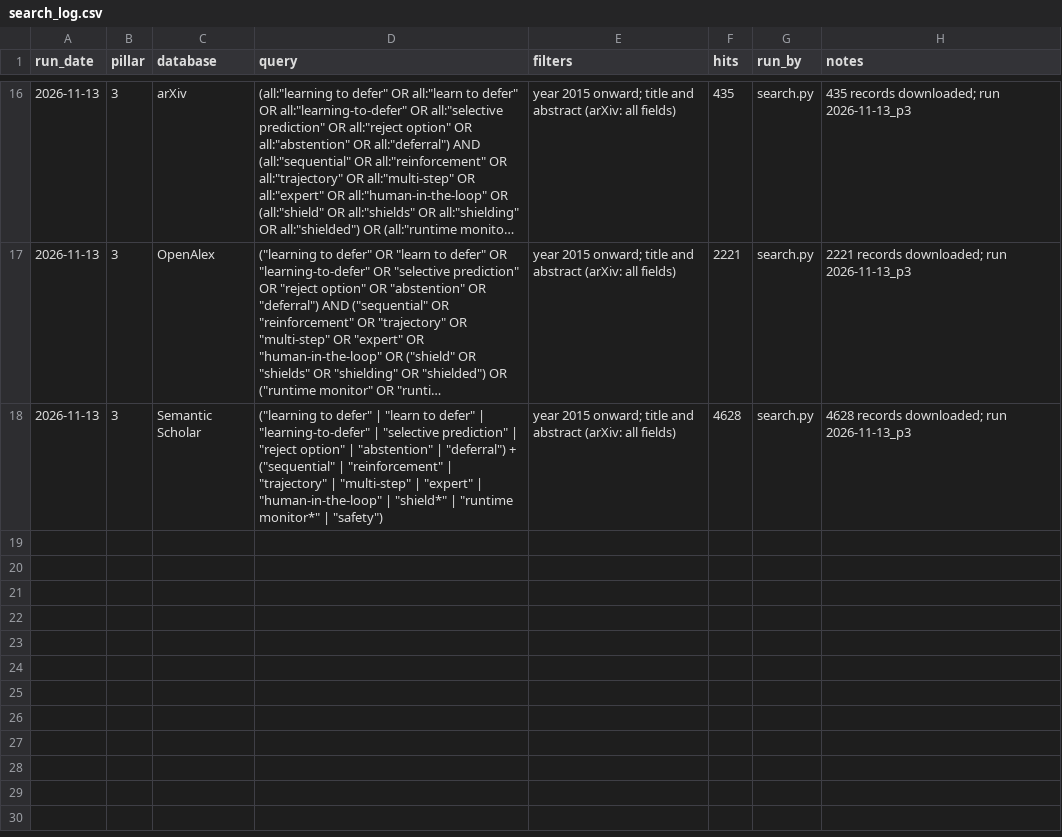
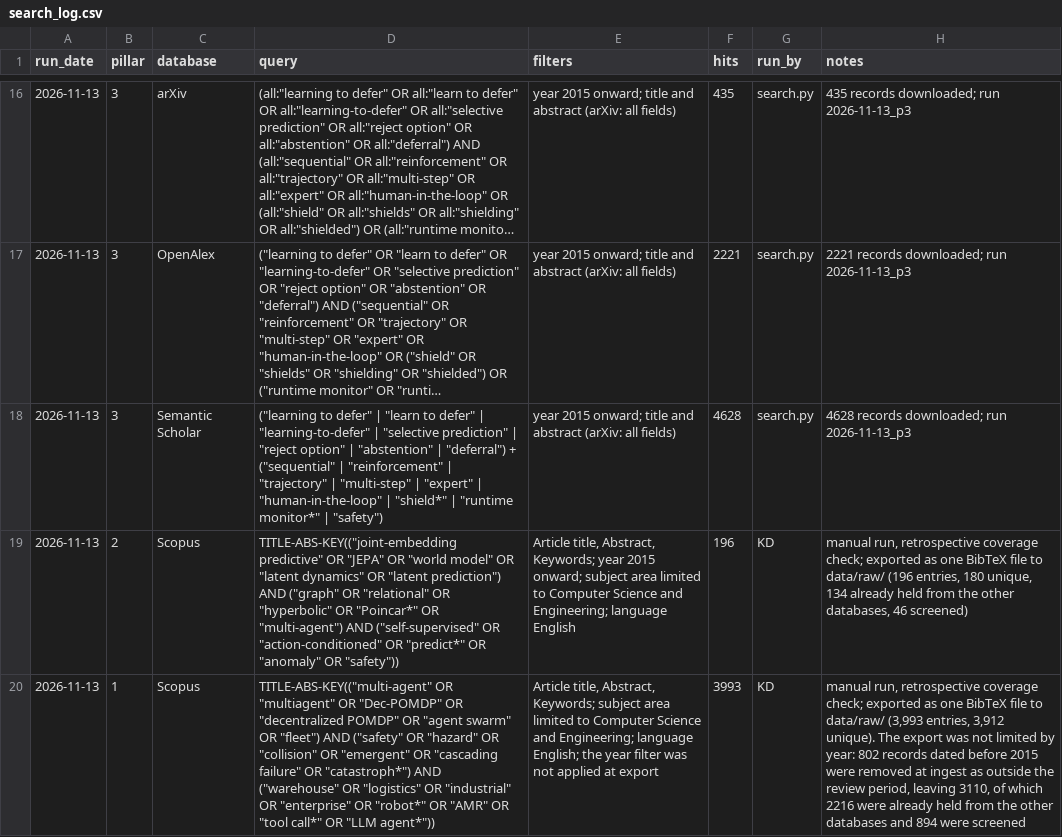
Before and after one commit to agent-precog/agent-precog, a CSV file: data/search_log.csv, drawn as a sheet; only a part is shown, gaps mark what is left out; long unchanged cells end in …; the diff names each change by its address in the sheet, - before the commit and + after, or states it on an @@ line.

Commit message:
Pillars 1 and 2: Scopus retrospective coverage check logged, ingested and screened

```diff
--- a/data/search_log.csv
+++ b/data/search_log.csv
+row 19: 2026-11-13 | 2 | Scopus | TITLE-ABS-KEY(("joint-embedding predictive" OR "JEPA" OR "world model" OR "latent dynamics" OR "latent prediction") AND ("graph" OR "relational" OR "hyperbolic" OR "Poincar*" OR "multi-agent") AND ("self-supervised" OR "action-conditioned" OR "predict*" OR "anomaly" OR "safety")) | Article title, Abstract, Keywords; year 2015 onward; subject area limited to Computer Science and Engineering; language English | 196 | KD | manual run, retrospective coverage check; exported as one BibTeX file to data/raw/ (196 entries, 180 unique, 134 already held from the other databases, 46 screened)
+row 20: 2026-11-13 | 1 | Scopus | TITLE-ABS-KEY(("multi-agent" OR "multiagent" OR "Dec-POMDP" OR "decentralized POMDP" OR "agent swarm" OR "fleet") AND ("safety" OR "hazard" OR "collision" OR "emergent" OR "cascading failure" OR "catastroph*") AND ("warehouse" OR "logistics" OR "industrial" OR "enterprise" OR "robot*" OR "AMR" OR "tool call*" OR "LLM agent*")) | Article title, Abstract, Keywords; subject area limited to Computer Science and Engineering; language English; the year filter was not applied at export | 3993 | KD | manual run, retrospective coverage check; exported as one BibTeX file to data/raw/ (3,993 entries, 3,912 unique). The export was not limited by year: 802 records dated before 2015 were removed at ingest as outside the review period, leaving 3110, of which 2216 were already held from the other databases and 894 were screened
```
Also changed, not shown: 5 other files.
